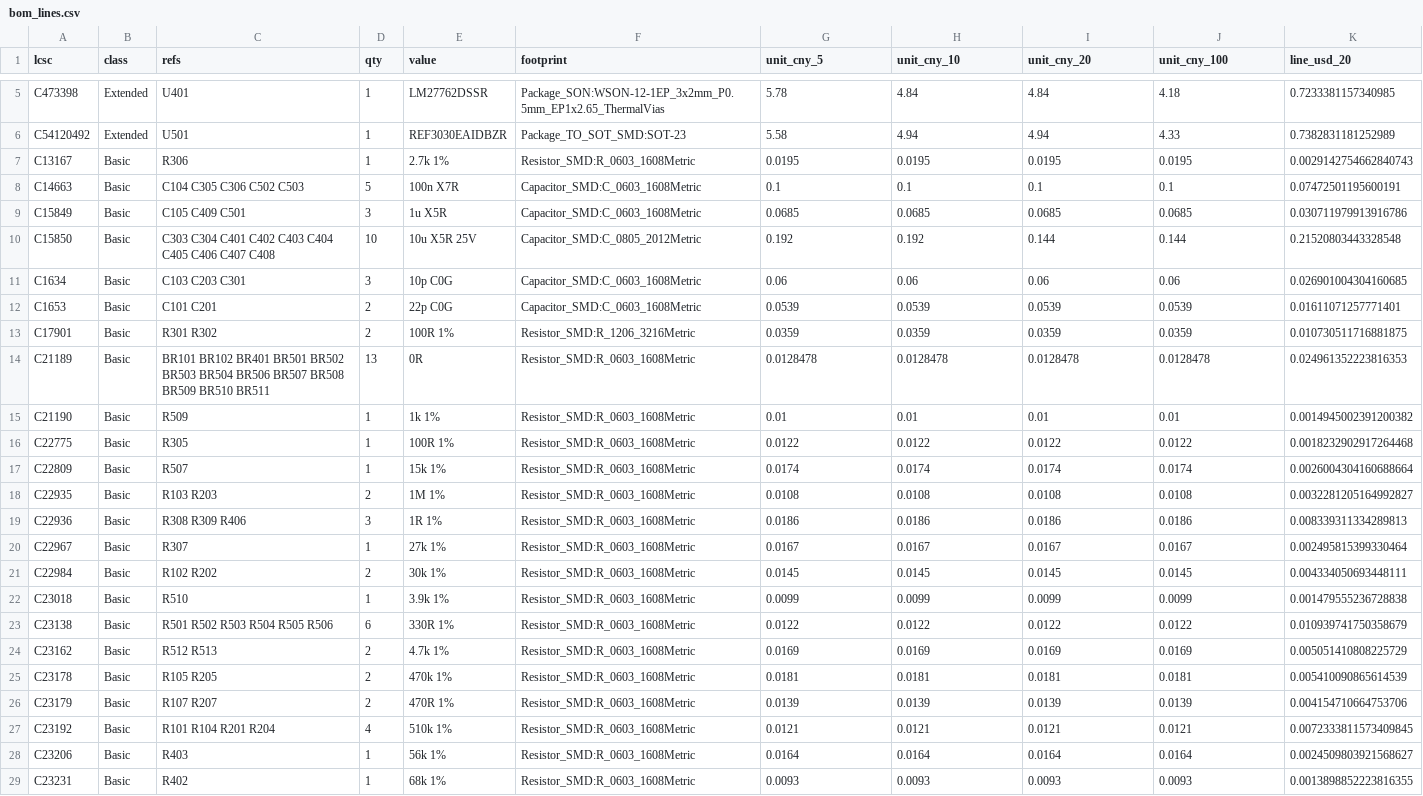
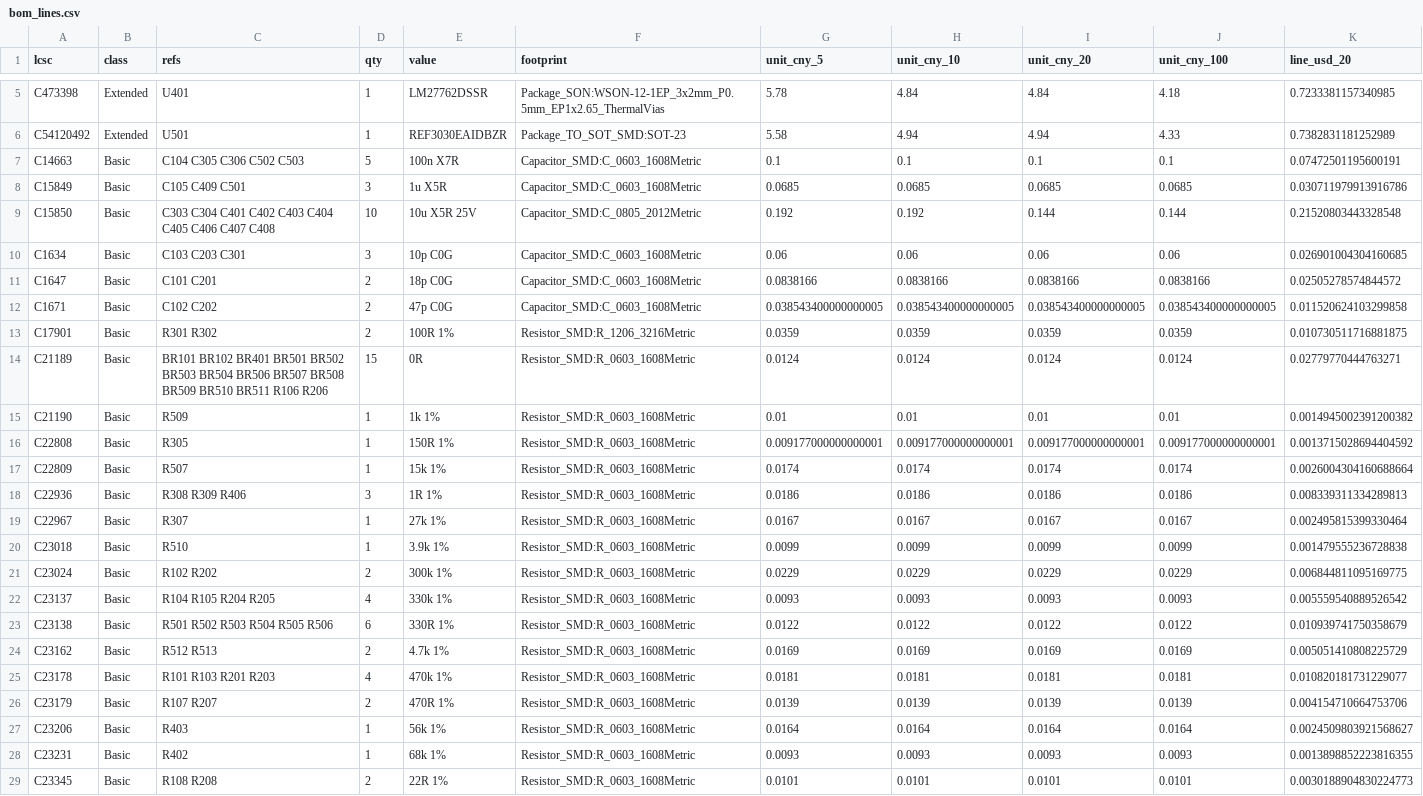
Before and after one commit to jerryrt/due_oscilloscope, a CSV file: hardware/afe-proto/v2/layout/gate3/data/bom_lines.csv, drawn as a sheet; only a part is shown, gaps mark what is left out; the shorter side is filled out with more unchanged rows; the diff covers the shown part only.

```diff
--- a/hardware/afe-proto/v2/layout/gate3/data/bom_lines.csv
+++ b/hardware/afe-proto/v2/layout/gate3/data/bom_lines.csv
@@ -6,3 +6,2 @@ C473398,Extended,U401,1,LM27762DSSR,Package_SON:WSON-12-1EP_3x2mm_P0.5mm_EP1x2.6
 C54120492,Extended,U501,1,REF3030EAIDBZR,Package_TO_SOT_SMD:SOT-23,5.58,4.94,4.94,4.33,0.7382831181252989
-C13167,Basic,R306,1,2.7k 1%,Resistor_SMD:R_0603_1608Metric,0.0195,0.0195,0.0195,0.0195,0.0029142754662840743
 C14663,Basic,C104 C305 C306 C502 C503,5,100n X7R,Capacitor_SMD:C_0603_1608Metric,0.1,0.1,0.1,0.1,0.07472501195600191
@@ -11,18 +10,18 @@ C15850,Basic,C303 C304 C401 C402 C403 C404 C405 C406 C407 C408,10,10u X5R 25V,Ca
 C1634,Basic,C103 C203 C301,3,10p C0G,Capacitor_SMD:C_0603_1608Metric,0.06,0.06,0.06,0.06,0.026901004304160685
-C1653,Basic,C101 C201,2,22p C0G,Capacitor_SMD:C_0603_1608Metric,0.0539,0.0539,0.0539,0.0539,0.01611071257771401
+C1647,Basic,C101 C201,2,18p C0G,Capacitor_SMD:C_0603_1608Metric,0.0838166,0.0838166,0.0838166,0.0838166,0.02505278574844572
+C1671,Basic,C102 C202,2,47p C0G,Capacitor_SMD:C_0603_1608Metric,0.038543400000000005,0.038543400000000005,0.038543400000000005,0.038543400000000005,0.011520624103299858
 C17901,Basic,R301 R302,2,100R 1%,Resistor_SMD:R_1206_3216Metric,0.0359,0.0359,0.0359,0.0359,0.010730511716881875
-C21189,Basic,BR101 BR102 BR401 BR501 BR502 BR503 BR504 BR506 BR507 BR508 BR509 BR510 BR511,13,0R,Resistor_SMD:R_0603_1608Metric,0.0128478,0.0128478,0.0128478,0.0128478,0.024961352223816353
+C21189,Basic,BR101 BR102 BR401 BR501 BR502 BR503 BR504 BR506 BR507 BR508 BR509 BR510 BR511 R106 R206,15,0R,Resistor_SMD:R_0603_1608Metric,0.0124,0.0124,0.0124,0.0124,0.02779770444763271
 C21190,Basic,R509,1,1k 1%,Resistor_SMD:R_0603_1608Metric,0.01,0.01,0.01,0.01,0.0014945002391200382
-C22775,Basic,R305,1,100R 1%,Resistor_SMD:R_0603_1608Metric,0.0122,0.0122,0.0122,0.0122,0.0018232902917264468
+C22808,Basic,R305,1,150R 1%,Resistor_SMD:R_0603_1608Metric,0.009177000000000001,0.009177000000000001,0.009177000000000001,0.009177000000000001,0.0013715028694404592
 C22809,Basic,R507,1,15k 1%,Resistor_SMD:R_0603_1608Metric,0.0174,0.0174,0.0174,0.0174,0.0026004304160688664
-C22935,Basic,R103 R203,2,1M 1%,Resistor_SMD:R_0603_1608Metric,0.0108,0.0108,0.0108,0.0108,0.0032281205164992827
 C22936,Basic,R308 R309 R406,3,1R 1%,Resistor_SMD:R_0603_1608Metric,0.0186,0.0186,0.0186,0.0186,0.008339311334289813
 C22967,Basic,R307,1,27k 1%,Resistor_SMD:R_0603_1608Metric,0.0167,0.0167,0.0167,0.0167,0.002495815399330464
-C22984,Basic,R102 R202,2,30k 1%,Resistor_SMD:R_0603_1608Metric,0.0145,0.0145,0.0145,0.0145,0.004334050693448111
 C23018,Basic,R510,1,3.9k 1%,Resistor_SMD:R_0603_1608Metric,0.0099,0.0099,0.0099,0.0099,0.001479555236728838
+C23024,Basic,R102 R202,2,300k 1%,Resistor_SMD:R_0603_1608Metric,0.0229,0.0229,0.0229,0.0229,0.006844811095169775
+C23137,Basic,R104 R105 R204 R205,4,330k 1%,Resistor_SMD:R_0603_1608Metric,0.0093,0.0093,0.0093,0.0093,0.005559540889526542
 C23138,Basic,R501 R502 R503 R504 R505 R506,6,330R 1%,Resistor_SMD:R_0603_1608Metric,0.0122,0.0122,0.0122,0.0122,0.010939741750358679
 C23162,Basic,R512 R513,2,4.7k 1%,Resistor_SMD:R_0603_1608Metric,0.0169,0.0169,0.0169,0.0169,0.005051410808225729
-C23178,Basic,R105 R205,2,470k 1%,Resistor_SMD:R_0603_1608Metric,0.0181,0.0181,0.0181,0.0181,0.005410090865614539
+C23178,Basic,R101 R103 R201 R203,4,470k 1%,Resistor_SMD:R_0603_1608Metric,0.0181,0.0181,0.0181,0.0181,0.010820181731229077
 C23179,Basic,R107 R207,2,470R 1%,Resistor_SMD:R_0603_1608Metric,0.0139,0.0139,0.0139,0.0139,0.004154710664753706
-C23192,Basic,R101 R104 R201 R204,4,510k 1%,Resistor_SMD:R_0603_1608Metric,0.0121,0.0121,0.0121,0.0121,0.0072333811573409845
 C23206,Basic,R403,1,56k 1%,Resistor_SMD:R_0603_1608Metric,0.0164,0.0164,0.0164,0.0164,0.0024509803921568627
```
Also changed, not shown: 2 removed rows and 3 edited cells elsewhere in this file, hardware/afe-proto/bom/v1/order-5-100.csv, hardware/afe-proto/v2/bom/catalog.csv, 14 other files.
